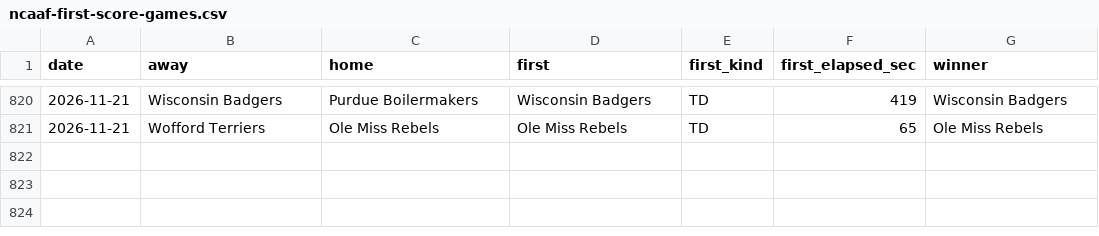
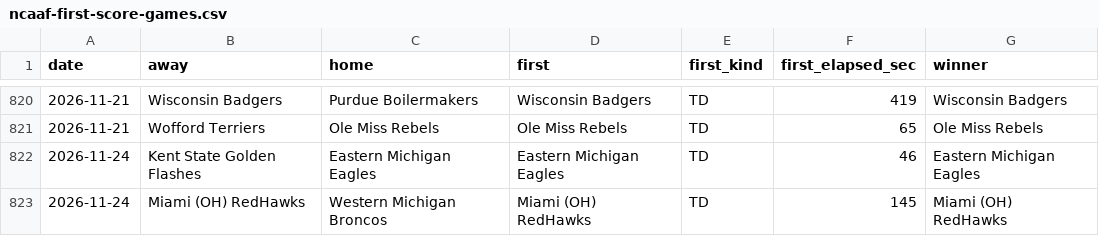
Before and after one commit to michaellvenuti-ops/mv_magic, a CSV file: pc-data/ncaaf-first-score-games.csv, drawn as a sheet; only a part is shown, gaps mark what is left out.

Commit message:
pc-scans sync: pc-data/ncaaf-first-score-games.csv

```diff
--- a/pc-data/ncaaf-first-score-games.csv
+++ b/pc-data/ncaaf-first-score-games.csv
@@ -821 +821,3 @@ date,away,home,first,first_kind,first_elapsed_sec,winner
 2026-11-21,Wofford Terriers,Ole Miss Rebels,Ole Miss Rebels,TD,65,Ole Miss Rebels
+2026-11-24,Kent State Golden Flashes,Eastern Michigan Eagles,Eastern Michigan Eagles,TD,46,Eastern Michigan Eagles
+2026-11-24,Miami (OH) RedHawks,Western Michigan Broncos,Miami (OH) RedHawks,TD,145,Miami (OH) RedHawks
```
